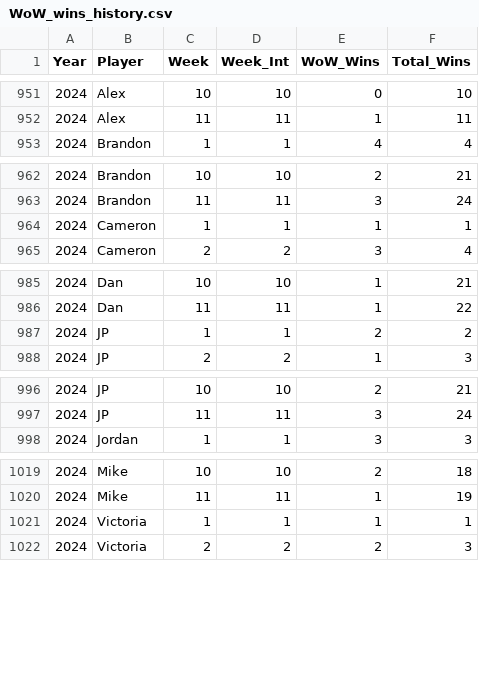
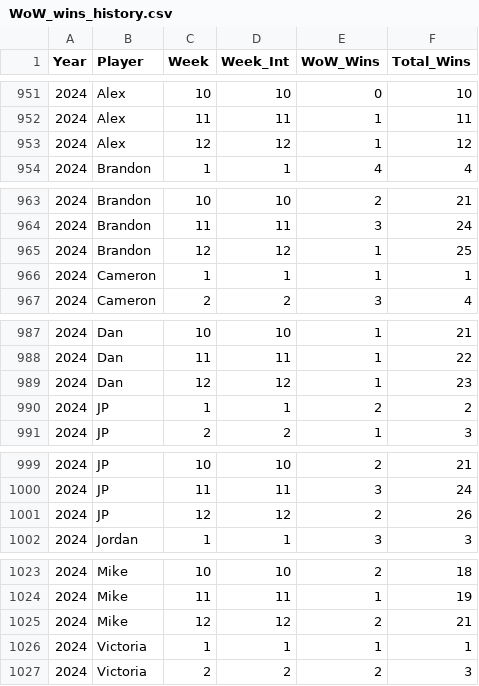
Before and after one commit to jp-wright/picks_pool_streamlit, a CSV file: data/output/history/WoW_wins_history.csv, drawn as a sheet; only a part is shown, gaps mark what is left out; the diff covers the shown part only.

```diff
--- a/data/output/history/WoW_wins_history.csv
+++ b/data/output/history/WoW_wins_history.csv
@@ -952,2 +952,3 @@ Year,Player,Week,Week_Int,WoW_Wins,Total_Wins
 2024,Alex,11,11,1,11
+2024,Alex,12,12,1,12
 2024,Brandon,1,1,4,4
@@ -963,2 +964,3 @@ Year,Player,Week,Week_Int,WoW_Wins,Total_Wins
 2024,Brandon,11,11,3,24
+2024,Brandon,12,12,1,25
 2024,Cameron,1,1,1,1
@@ -986,2 +988,3 @@ Year,Player,Week,Week_Int,WoW_Wins,Total_Wins
 2024,Dan,11,11,1,22
+2024,Dan,12,12,1,23
 2024,JP,1,1,2,2
@@ -997,2 +1000,3 @@ Year,Player,Week,Week_Int,WoW_Wins,Total_Wins
 2024,JP,11,11,3,24
+2024,JP,12,12,2,26
 2024,Jordan,1,1,3,3
@@ -1020,2 +1024,3 @@ Year,Player,Week,Week_Int,WoW_Wins,Total_Wins
 2024,Mike,11,11,1,19
+2024,Mike,12,12,2,21
 2024,Victoria,1,1,1,1
```
Also changed, not shown: 1 added row and 4 edited cells elsewhere in this file, data/output/history/all_pool_games_history.csv, data/output/history/nfl_picks_pool_player_standings_history.csv, 18 other files.
